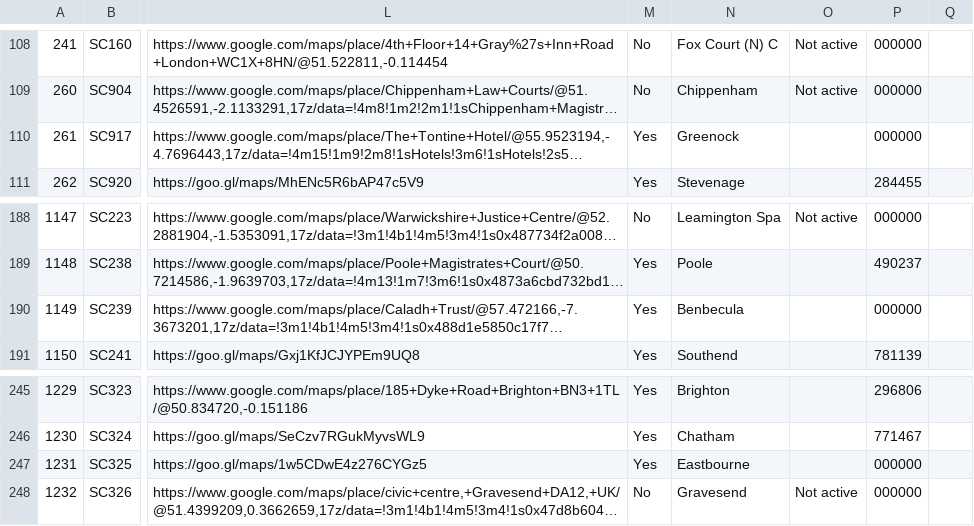
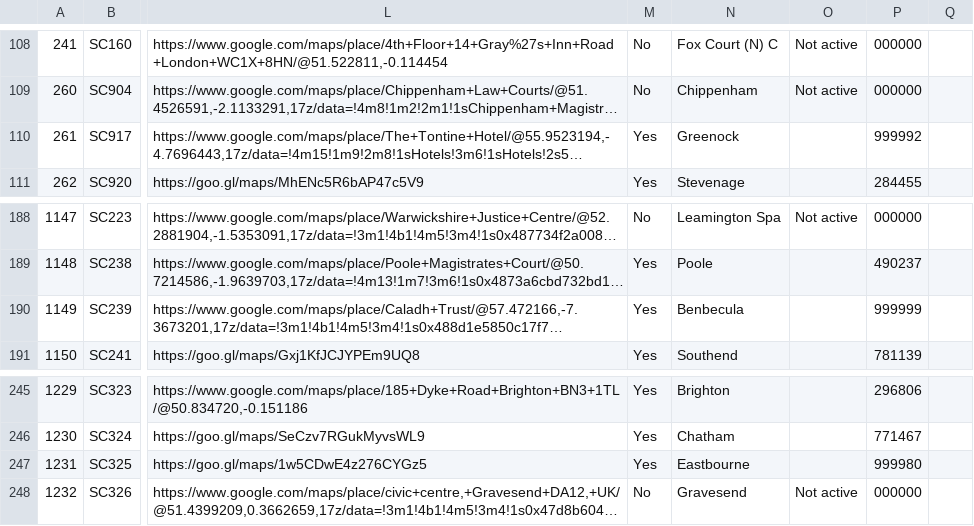
Before and after one commit to hmcts/sscs-common, a CSV file: src/main/resources/reference-data/sscs-venues.csv, drawn as a sheet; only a part is shown, gaps mark what is left out; long unchanged cells end in …; the diff covers the shown part only; the diff names each change by its address in the sheet, - before the commit and + after, or states it on an @@ line.

```diff
--- a/src/main/resources/reference-data/sscs-venues.csv
+++ b/src/main/resources/reference-data/sscs-venues.csv
-P110: 000000
+P110: 999992
-P190: 000000
+P190: 999999
-P247: 000000
+P247: 999980
```
Also changed, not shown: 26 edited cells elsewhere in this file.
